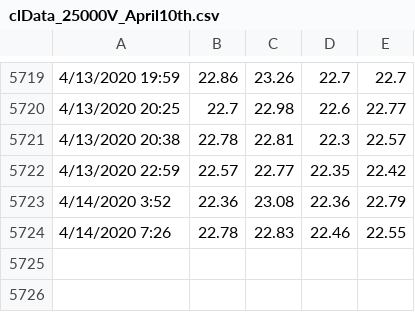
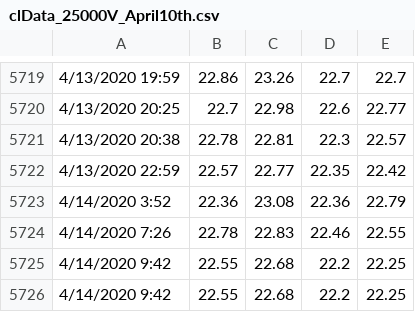
Before and after one commit to thetradingwhisperer/ML4TradingCL_volume, a CSV file: clData_25000V_April10th.csv, drawn as a sheet; only a part is shown, gaps mark what is left out; the diff names each change by its address in the sheet, - before the commit and + after, or states it on an @@ line.

Commit message:
Update clData_25000V_April10th.csv

```diff
--- a/clData_25000V_April10th.csv
+++ b/clData_25000V_April10th.csv
+row 5725: 4/14/2020 9:42 | 22.55 | 22.68 | 22.2 | 22.25
+row 5726: 4/14/2020 9:42 | 22.55 | 22.68 | 22.2 | 22.25
```
